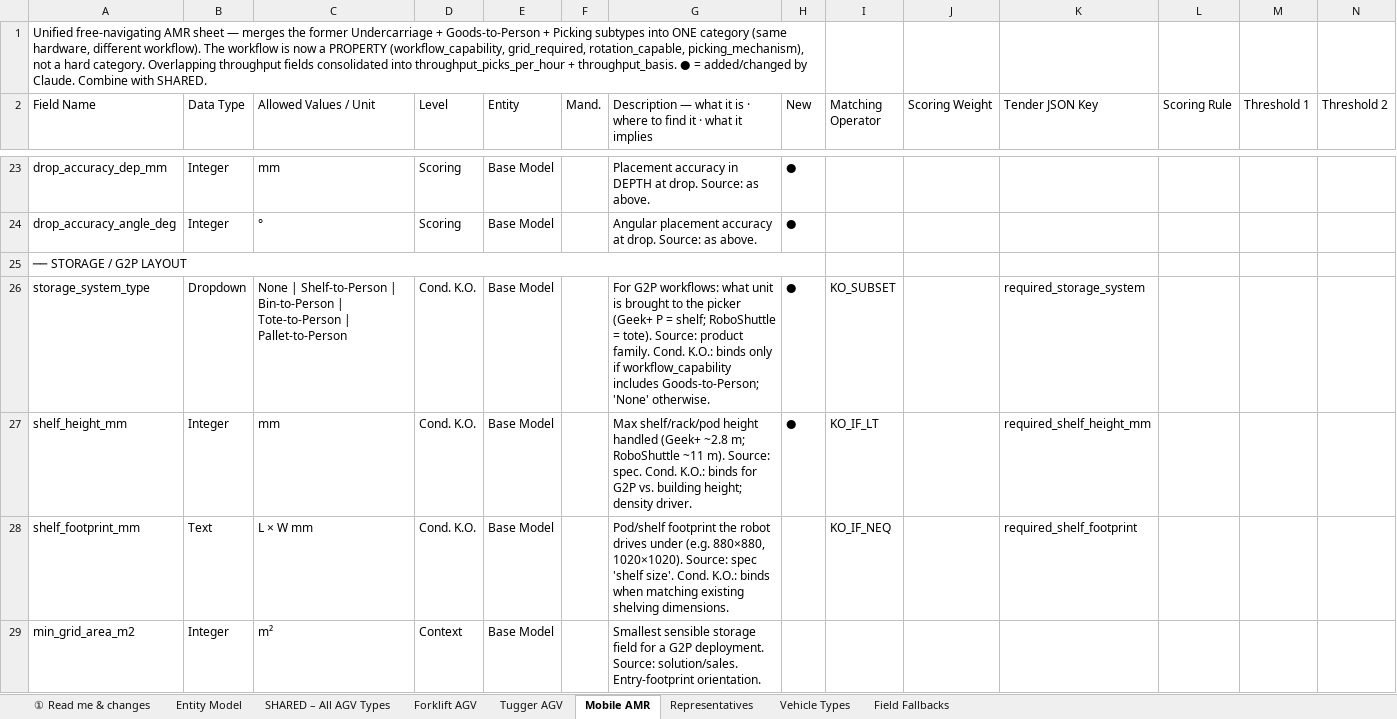
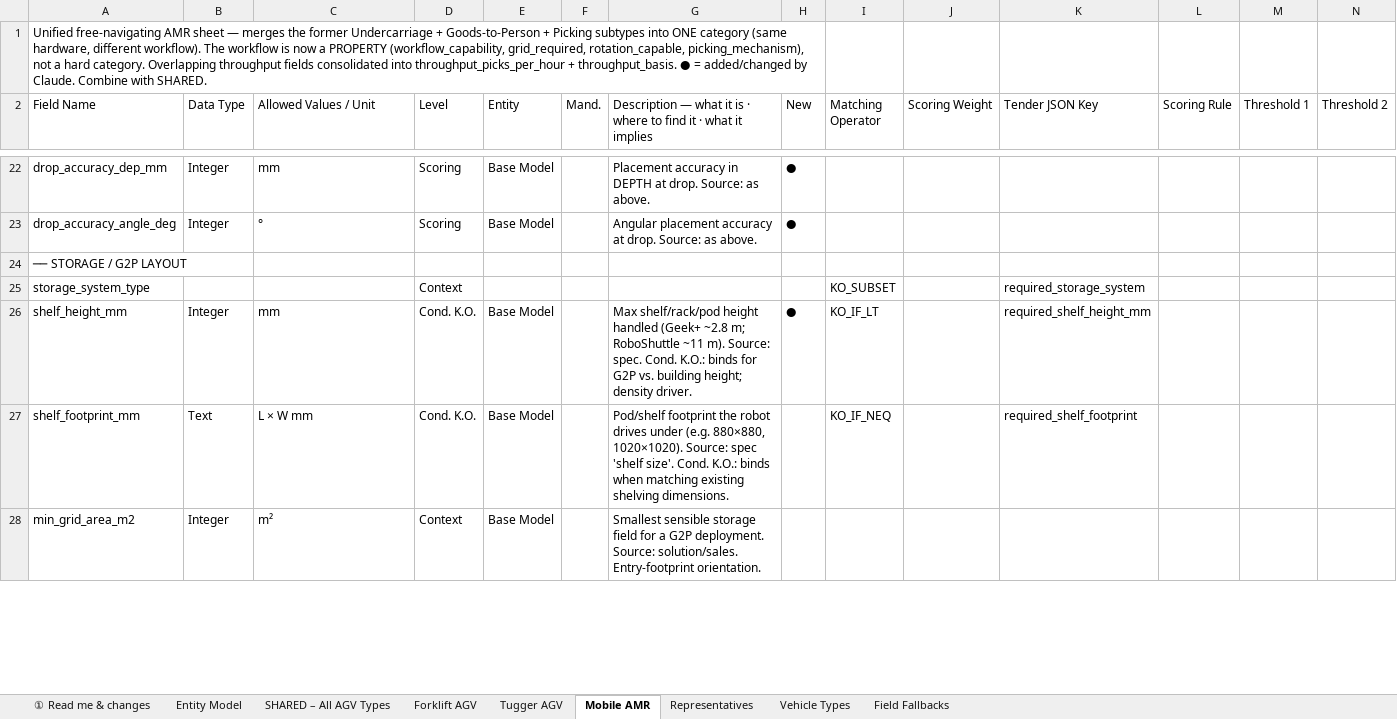
Before and after one commit to deegmann/haystacked, an Excel workbook: Spec/haystacked_AP0_field_spec_v0_10.xlsx, sheet Mobile AMR, drawn as a sheet; only a part is shown, gaps mark what is left out; values as stored, in another font and other column widths than the file's, no cell formats; removed rows and columns are numbered as before the commit, all else as after; the diff covers the shown part only; the diff names each change by its address in the sheet, - before the commit and + after, or states it on an @@ line.

```diff
--- a/Spec/haystacked_AP0_field_spec_v0_10.xlsx (sheet Mobile AMR)
+++ b/Spec/haystacked_AP0_field_spec_v0_10.xlsx (sheet Mobile AMR)
-A25:H25 merged
-B25 (Data Type): Dropdown
+B25 (Data Type): (empty)
-C25 (Allowed Values / Unit): None | Shelf-to-Person | Bin-to-Person | Tote-to-Person | Pallet-to-Person
+C25 (Allowed Values / Unit): (empty)
-D25 (Level): Cond. K.O.
+D25 (Level): Context
-E25 (Entity): Base Model
+E25 (Entity): (empty)
-G25: For G2P workflows: what unit is brought to the picker (Geek+ P = shelf; RoboShuttle = tote). Source: product family. Cond. K.O.: binds only if workflow_capability includes Goods-to-Person; 'None' otherwise.
+G25: (empty)
-H25 (New): ●
+H25 (New): (empty)
```
Also changed, not shown: 1 removed row, 24 edited cells and merged cells elsewhere in this sheet, sheet SHARED – All AGV Types, sheet Forklift AGV, sheet Tugger AGV, cell formats, 5 other files.
